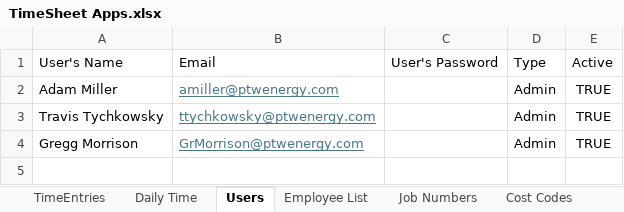
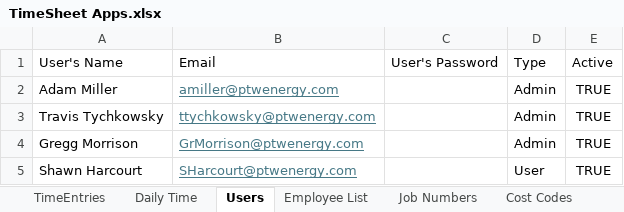
Before and after one commit to adammiller001/timesheet_app_full_package, an Excel workbook: TimeSheet Apps.xlsx, sheet Users, drawn as a sheet; values as stored, in another font and other column widths than the file's, no borders; table styles not drawn; the diff names each change by its address in the sheet, - before the commit and + after, or states it on an @@ line.

```diff
--- a/TimeSheet Apps.xlsx (sheet Users)
+++ b/TimeSheet Apps.xlsx (sheet Users)
+row 5: Shawn Harcourt | SHarcourt@ptwenergy.com |  | User | TRUE
```
Also changed, not shown: sheet Job Numbers, sheet Employee List, sheet Cost Codes.
